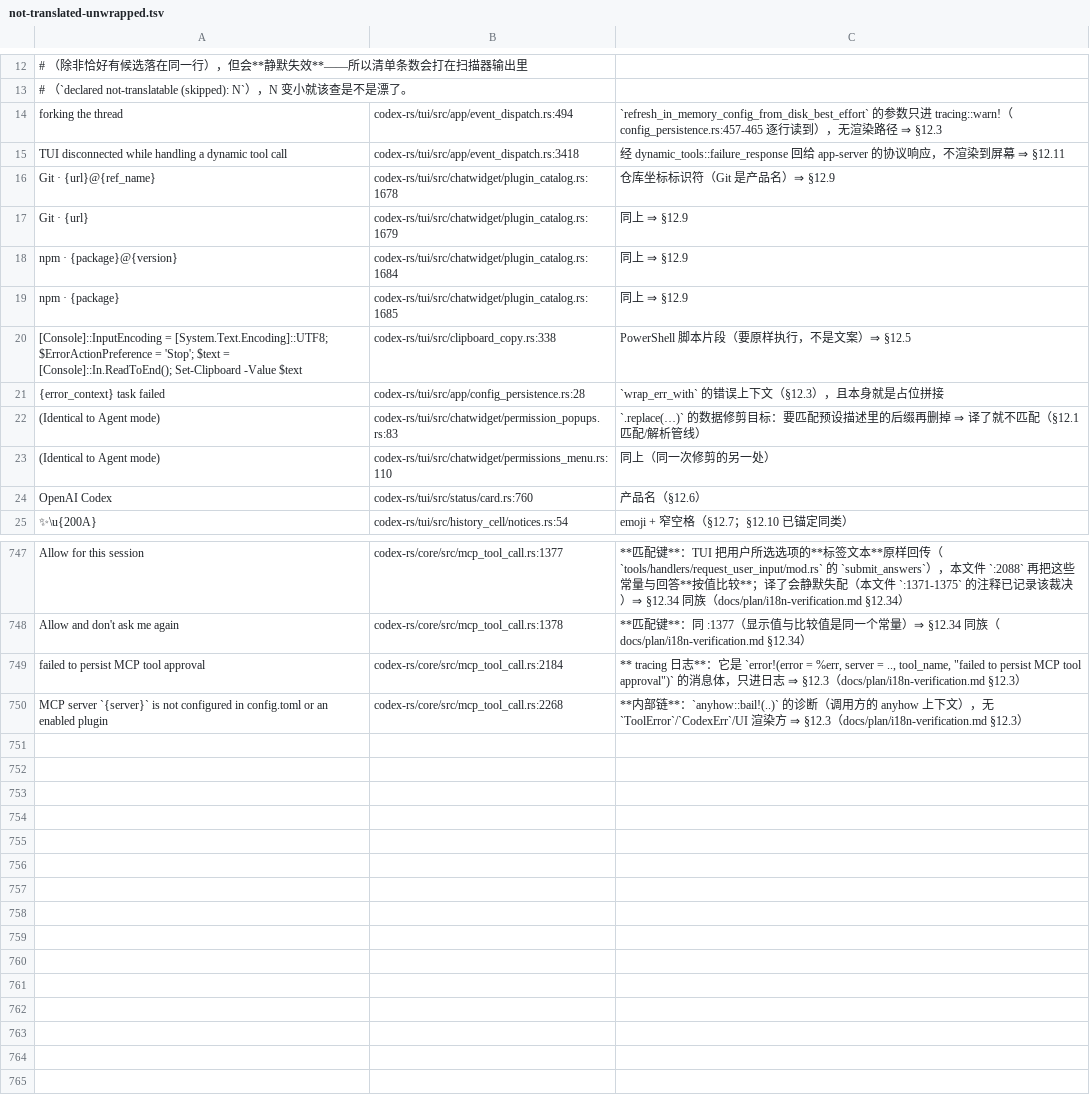
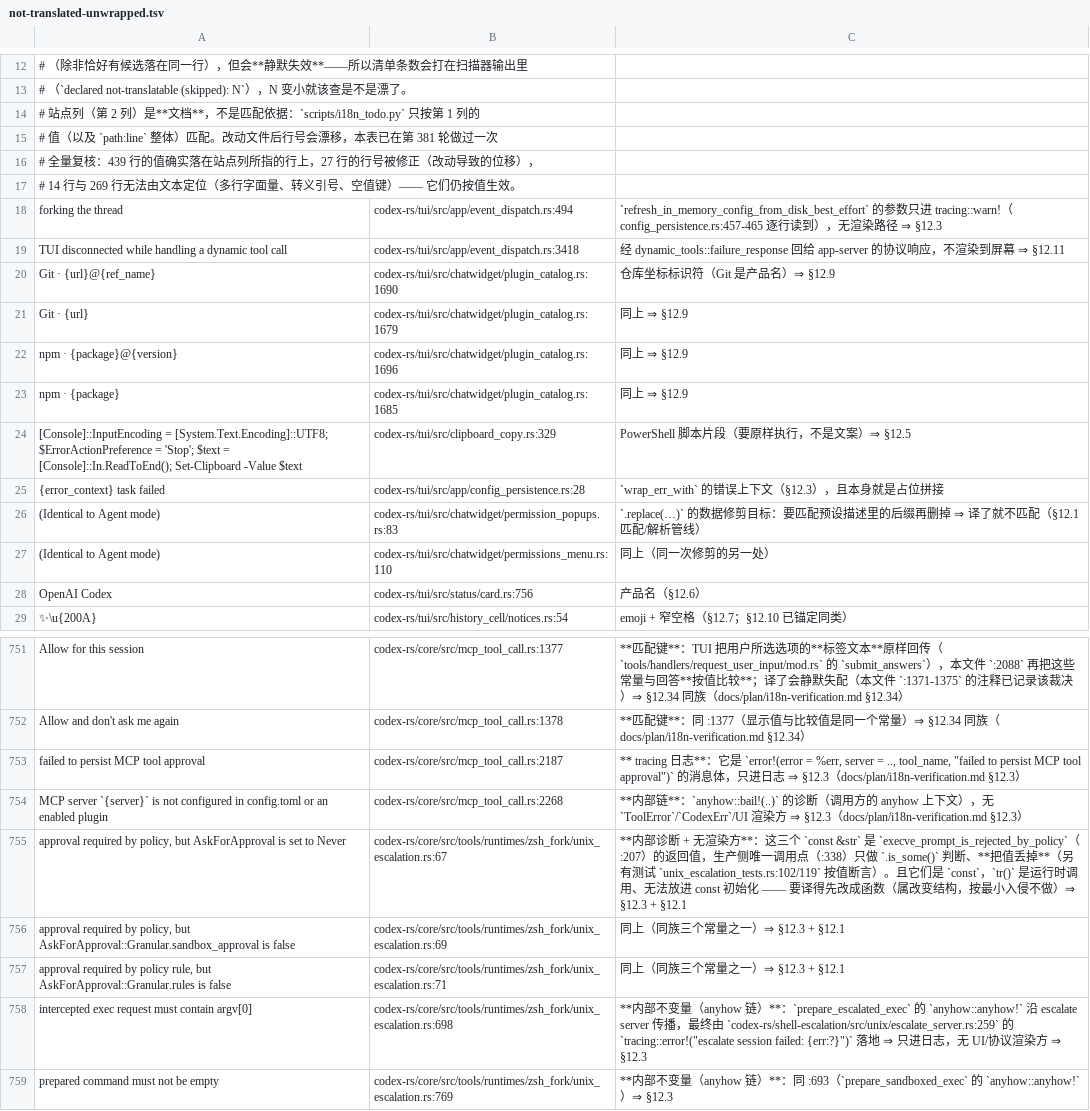
Before and after one commit to clearnature/codex, a TSV file: codex-rs/i18n/not-translated-unwrapped.tsv, drawn as a sheet; only a part is shown, gaps mark what is left out; the diff covers the shown part only.

Commit message:
i18n(core): translate the zsh-fork escalation denials, register the rest
Five sites in `tools/runtimes/zsh_fork/unix_escalation.rs` reach the user, so they
now go through `tr` (four distinct values):

- :293 `ToolError::Rejected("cannot approve intercepted execution without an
  active turn")`;
- :335/:341 `EscalationDecision::deny(Some("Execution forbidden by policy"))` —
  the renderer is proven, not inferred: `core/tests/suite/skill_approval.rs:221`
  asserts on the user-visible output `Execution denied: Execution forbidden by
  policy`;
- :367 `EscalationDecision::deny(Some("User denied execution"))` — same shape as
  the already-translated `User cancelled execution` at :386 (dict_zh.rs:7218);
- :859 `ToolError::Rejected("unexpected shell command format for zsh-fork
  execution")`.

The other five candidates stay untranslated, each with a registration row:

- :67/:69/:71 are the three `const &str` policy reasons returned by
  `execve_prompt_is_rejected_by_policy`; the only production caller (:338) keeps
  just `.is_some()` and **throws the value away**, and a `const` cannot call
  `tr()` without restructuring (minimal invasion ⇒ don't);
- :693/:764 are `anyhow::anyhow!` invariants that end up in
  `shell-escalation/src/unix/escalate_server.rs:259`'s `tracing::error!`.

Both value-asserting lib tests still pass: `cargo test -p codex-core --lib
unix_escalation` 20 passed / 0 failed (r-mu7i1hmo-8wn4z0) — a lib test sees the
English key because no locale is configured, which is why translating a
value-asserted string is safe there but not in the app-server suites.

Also: the dossier's site column had drifted (edits shift line numbers), so this
commit re-validates all rows and corrects 27 stale ones; the header now says the
column is documentation while the value column is the mechanism.

Evidence: i18n-check 3035 entries / 3021 rendered keys / spacing 0
(r-mu7i1qgq-oxkj0f); clippy exit 0 (r-mu7i4nth-s0flpn); fmt-check
(r-mu7i5c2a-vkalgy); negative control (r-mu7i7ob3-flfy9x); core candidates
509 → 499.

```diff
--- a/codex-rs/i18n/not-translated-unwrapped.tsv
+++ b/codex-rs/i18n/not-translated-unwrapped.tsv
@@ -13,9 +13,13 @@
 #   （`declared not-translatable (skipped): N`），N 变小就该查是不是漂了。
+# 站点列（第 2 列）是**文档**，不是匹配依据：`scripts/i18n_todo.py` 只按第 1 列的
+# 值（以及 `path:line` 整体）匹配。改动文件后行号会漂移，本表已在第 381 轮做过一次
+# 全量复核：439 行的值确实落在站点列所指的行上，27 行的行号被修正（改动导致的位移），
+# 14 行与 269 行无法由文本定位（多行字面量、转义引号、空值键）—— 它们仍按值生效。
 forking the thread	codex-rs/tui/src/app/event_dispatch.rs:494	`refresh_in_memory_config_from_disk_best_effort` 的参数只进 tracing::warn!（config_persistence.rs:457-465 逐行读到），无渲染路径 ⇒ §12.3
 TUI disconnected while handling a dynamic tool call	codex-rs/tui/src/app/event_dispatch.rs:3418	经 dynamic_tools::failure_response 回给 app-server 的协议响应，不渲染到屏幕 ⇒ §12.11
-Git · {url}@{ref_name}	codex-rs/tui/src/chatwidget/plugin_catalog.rs:1678	仓库坐标标识符（Git 是产品名）⇒ §12.9
+Git · {url}@{ref_name}	codex-rs/tui/src/chatwidget/plugin_catalog.rs:1690	仓库坐标标识符（Git 是产品名）⇒ §12.9
 Git · {url}	codex-rs/tui/src/chatwidget/plugin_catalog.rs:1679	同上 ⇒ §12.9
-npm · {package}@{version}	codex-rs/tui/src/chatwidget/plugin_catalog.rs:1684	同上 ⇒ §12.9
+npm · {package}@{version}	codex-rs/tui/src/chatwidget/plugin_catalog.rs:1696	同上 ⇒ §12.9
 npm · {package}	codex-rs/tui/src/chatwidget/plugin_catalog.rs:1685	同上 ⇒ §12.9
-[Console]::InputEncoding = [System.Text.Encoding]::UTF8; $ErrorActionPreference = 'Stop'; $text = [Console]::In.ReadToEnd(); Set-Clipboard -Value $text	codex-rs/tui/src/clipboard_copy.rs:338	PowerShell 脚本片段（要原样执行，不是文案）⇒ §12.5
+[Console]::InputEncoding = [System.Text.Encoding]::UTF8; $ErrorActionPreference = 'Stop'; $text = [Console]::In.ReadToEnd(); Set-Clipboard -Value $text	codex-rs/tui/src/clipboard_copy.rs:329	PowerShell 脚本片段（要原样执行，不是文案）⇒ §12.5
 {error_context} task failed	codex-rs/tui/src/app/config_persistence.rs:28	`wrap_err_with` 的错误上下文（§12.3），且本身就是占位拼接
@@ -23,3 +27,3 @@ npm · {package}	codex-rs/tui/src/chatwidget/plugin_catalog.rs:1685	同上 ⇒
  (Identical to Agent mode)	codex-rs/tui/src/chatwidget/permissions_menu.rs:110	同上（同一次修剪的另一处）
-OpenAI Codex	codex-rs/tui/src/status/card.rs:760	产品名（§12.6）
+OpenAI Codex	codex-rs/tui/src/status/card.rs:756	产品名（§12.6）
 ✨\u{200A}	codex-rs/tui/src/history_cell/notices.rs:54	emoji + 窄空格（§12.7；§12.10 已锚定同类）
@@ -748,3 +752,8 @@ Allow for this session	codex-rs/core/src/mcp_tool_call.rs:1377	**匹配键**：T
 Allow and don't ask me again	codex-rs/core/src/mcp_tool_call.rs:1378	**匹配键**：同 :1377（显示值与比较值是同一个常量）⇒ §12.34 同族（docs/plan/i18n-verification.md §12.34）
-failed to persist MCP tool approval	codex-rs/core/src/mcp_tool_call.rs:2184	** tracing 日志**：它是 `error!(error = %err, server = .., tool_name, "failed to persist MCP tool approval")` 的消息体，只进日志 ⇒ §12.3（docs/plan/i18n-verification.md §12.3）
+failed to persist MCP tool approval	codex-rs/core/src/mcp_tool_call.rs:2187	** tracing 日志**：它是 `error!(error = %err, server = .., tool_name, "failed to persist MCP tool approval")` 的消息体，只进日志 ⇒ §12.3（docs/plan/i18n-verification.md §12.3）
 MCP server `{server}` is not configured in config.toml or an enabled plugin	codex-rs/core/src/mcp_tool_call.rs:2268	**内部链**：`anyhow::bail!(..)` 的诊断（调用方的 anyhow 上下文），无 `ToolError`/`CodexErr`/UI 渲染方 ⇒ §12.3（docs/plan/i18n-verification.md §12.3）
+approval required by policy, but AskForApproval is set to Never	codex-rs/core/src/tools/runtimes/zsh_fork/unix_escalation.rs:67	**内部诊断 + 无渲染方**：这三个 `const &str` 是 `execve_prompt_is_rejected_by_policy`（:207）的返回值，生产侧唯一调用点（:338）只做 `.is_some()` 判断、**把值丢掉**（另有测试 `unix_escalation_tests.rs:102/119` 按值断言）。且它们是 `const`，`tr()` 是运行时调用、无法放进 const 初始化 —— 要译得先改成函数（属改变结构，按最小入侵不做）⇒ §12.3 + §12.1
+approval required by policy, but AskForApproval::Granular.sandbox_approval is false	codex-rs/core/src/tools/runtimes/zsh_fork/unix_escalation.rs:69	同上（同族三个常量之一）⇒ §12.3 + §12.1
+approval required by policy rule, but AskForApproval::Granular.rules is false	codex-rs/core/src/tools/runtimes/zsh_fork/unix_escalation.rs:71	同上（同族三个常量之一）⇒ §12.3 + §12.1
+intercepted exec request must contain argv[0]	codex-rs/core/src/tools/runtimes/zsh_fork/unix_escalation.rs:698	**内部不变量（anyhow 链）**：`prepare_escalated_exec` 的 `anyhow::anyhow!` 沿 escalate server 传播，最终由 `codex-rs/shell-escalation/src/unix/escalate_server.rs:259` 的 `tracing::error!("escalate session failed: {err:?}")` 落地 ⇒ 只进日志，无 UI/协议渲染方 ⇒ §12.3
+prepared command must not be empty	codex-rs/core/src/tools/runtimes/zsh_fork/unix_escalation.rs:769	**内部不变量（anyhow 链）**：同 :693（`prepare_sandboxed_exec` 的 `anyhow::anyhow!`）⇒ §12.3
```
Also changed, not shown: 20 edited cells elsewhere in this file, 2 other files.
